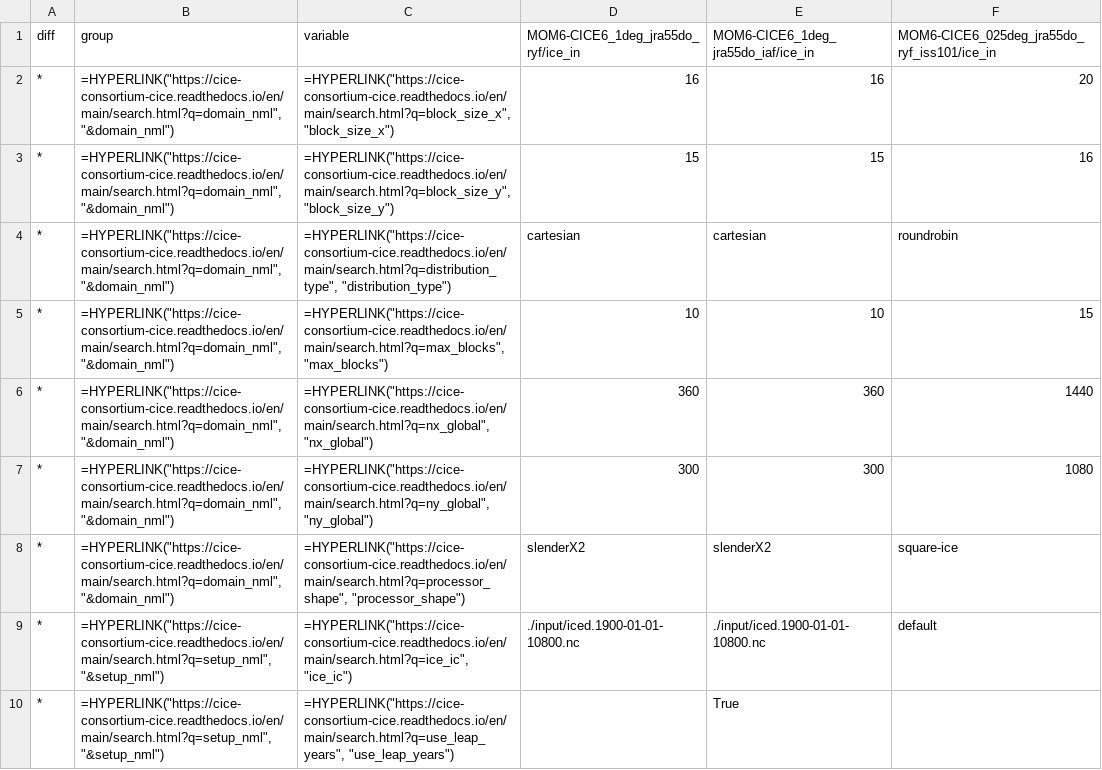
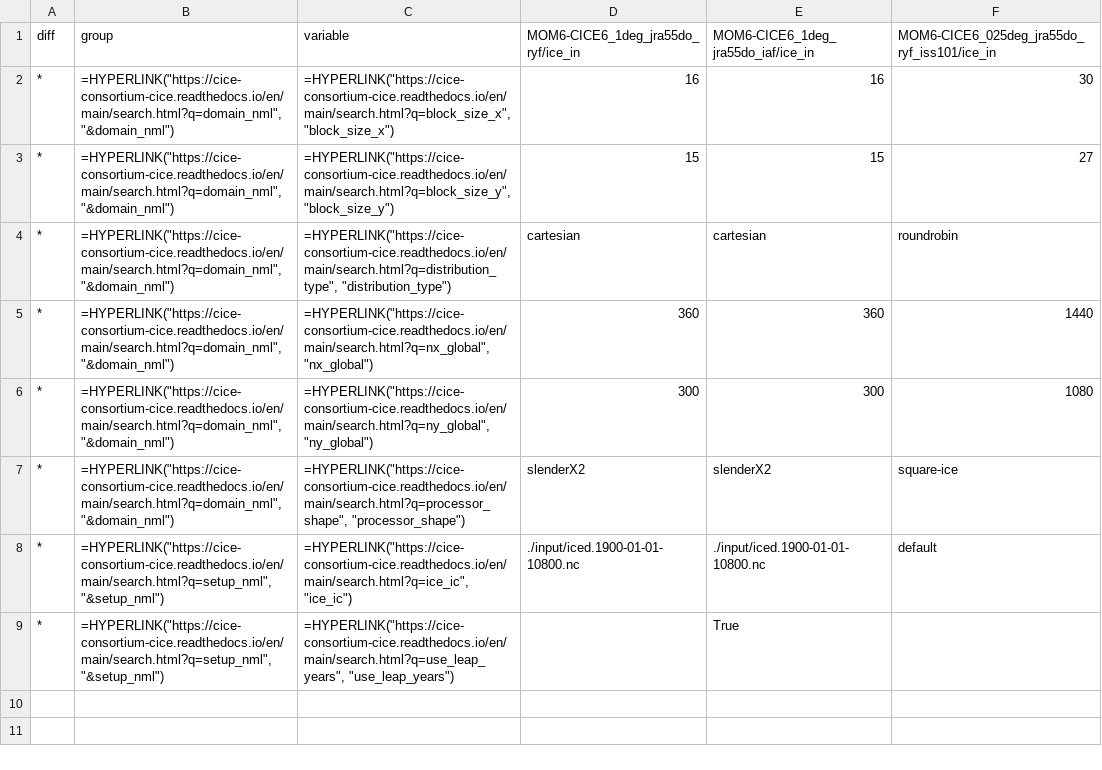
Before and after one commit to COSIMA/access-om3-doc, a CSV file: tables/ice_in/MOM6-CICE6_nml_diff.csv, drawn as a sheet.

Commit message:
update tables

```diff
--- a/tables/ice_in/MOM6-CICE6_nml_diff.csv
+++ b/tables/ice_in/MOM6-CICE6_nml_diff.csv
@@ -1,6 +1,5 @@
 diff,group,variable,MOM6-CICE6_1deg_jra55do_ryf/ice_in,MOM6-CICE6_1deg_jra55do_iaf/ice_in,MOM6-CICE6_025deg_jra55do_ryf_iss101/ice_in
-*,"=HYPERLINK(""https://cice-consortium-cice.readthedocs.io/en/main/search.html?q=domain_nml"", ""&domain_nml"")","=HYPERLINK(""https://cice-consortium-cice.readthedocs.io/en/main/search.html?q=block_size_x"", ""block_size_x"")",16,16,20
-*,"=HYPERLINK(""https://cice-consortium-cice.readthedocs.io/en/main/search.html?q=domain_nml"", ""&domain_nml"")","=HYPERLINK(""https://cice-consortium-cice.readthedocs.io/en/main/search.html?q=block_size_y"", ""block_size_y"")",15,15,16
+*,"=HYPERLINK(""https://cice-consortium-cice.readthedocs.io/en/main/search.html?q=domain_nml"", ""&domain_nml"")","=HYPERLINK(""https://cice-consortium-cice.readthedocs.io/en/main/search.html?q=block_size_x"", ""block_size_x"")",16,16,30
+*,"=HYPERLINK(""https://cice-consortium-cice.readthedocs.io/en/main/search.html?q=domain_nml"", ""&domain_nml"")","=HYPERLINK(""https://cice-consortium-cice.readthedocs.io/en/main/search.html?q=block_size_y"", ""block_size_y"")",15,15,27
 *,"=HYPERLINK(""https://cice-consortium-cice.readthedocs.io/en/main/search.html?q=domain_nml"", ""&domain_nml"")","=HYPERLINK(""https://cice-consortium-cice.readthedocs.io/en/main/search.html?q=distribution_type"", ""distribution_type"")",cartesian,cartesian,roundrobin
-*,"=HYPERLINK(""https://cice-consortium-cice.readthedocs.io/en/main/search.html?q=domain_nml"", ""&domain_nml"")","=HYPERLINK(""https://cice-consortium-cice.readthedocs.io/en/main/search.html?q=max_blocks"", ""max_blocks"")",10,10,15
 *,"=HYPERLINK(""https://cice-consortium-cice.readthedocs.io/en/main/search.html?q=domain_nml"", ""&domain_nml"")","=HYPERLINK(""https://cice-consortium-cice.readthedocs.io/en/main/search.html?q=nx_global"", ""nx_global"")",360,360,1440
```
Also changed, not shown: tables/ice_in/MOM6-CICE6_nml.csv, tables/ice_in/cice_1_025_nml.csv, 13 other files.
